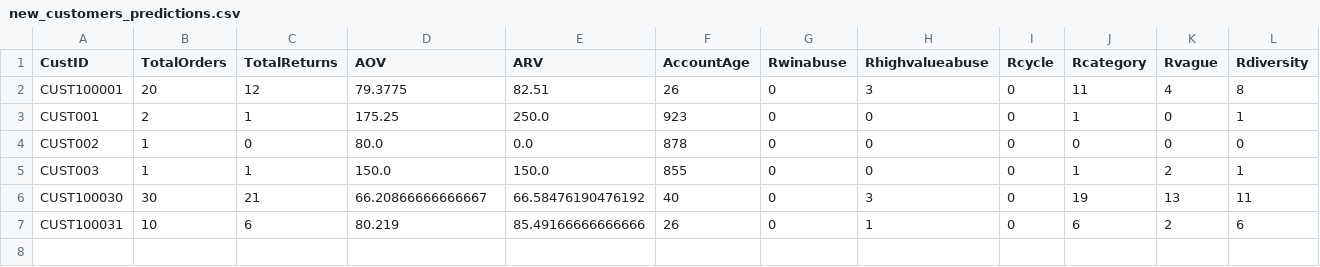
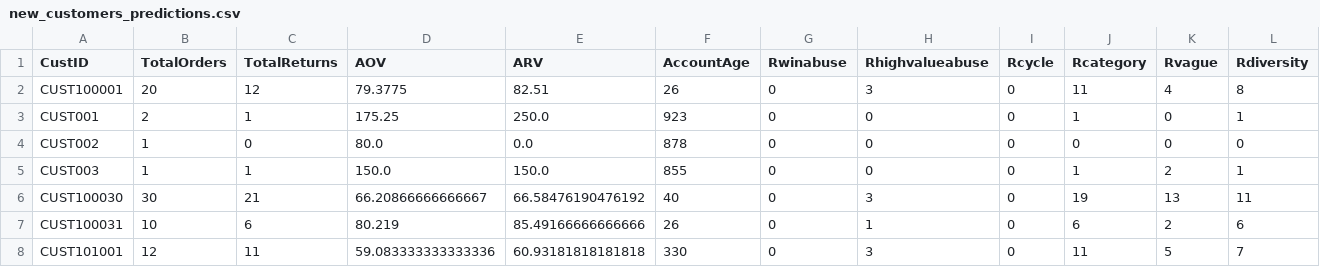
Before and after one commit to JaiMadhav/FinalWalmart, a CSV file: new_customers_predictions.csv, drawn as a sheet; only a part is shown; rows hold the shown columns only; the diff names each change by its address in the sheet, - before the commit and + after, or states it on an @@ line.

```diff
--- a/new_customers_predictions.csv
+++ b/new_customers_predictions.csv
+row 8: CUST101001 | 12 | 11 | 59.083333333333336 | 60.93181818181818 | 330 | 0 | 3 | 0 | 11 | 5 | 7
```
Also changed, not shown: finalfraudsummary_export.csv.
